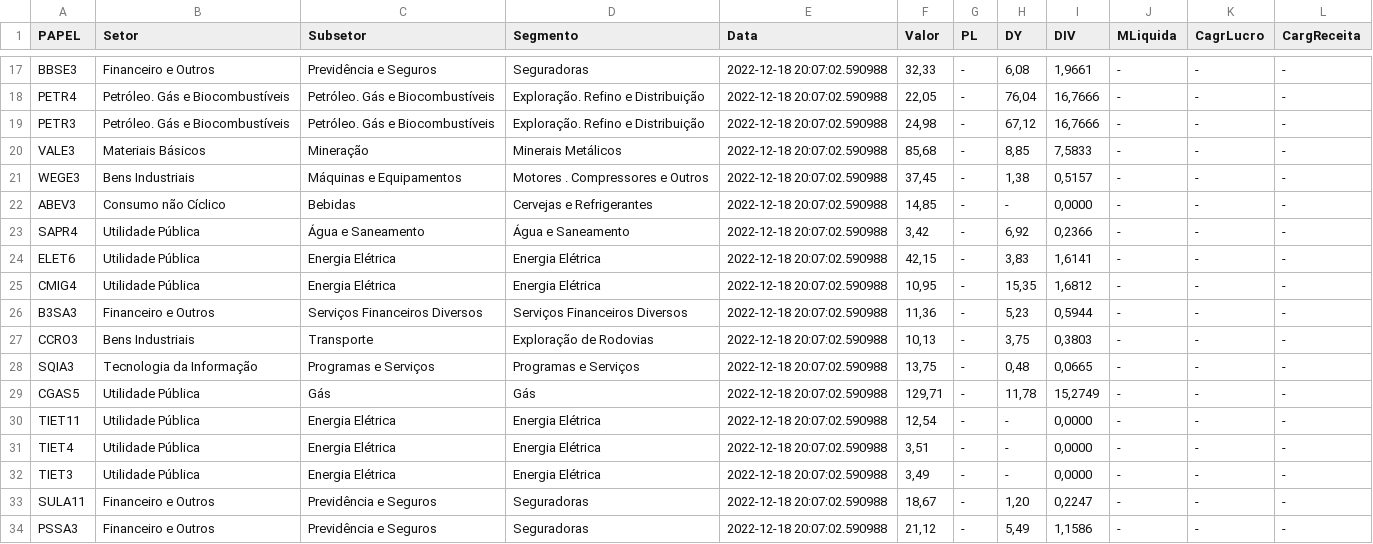
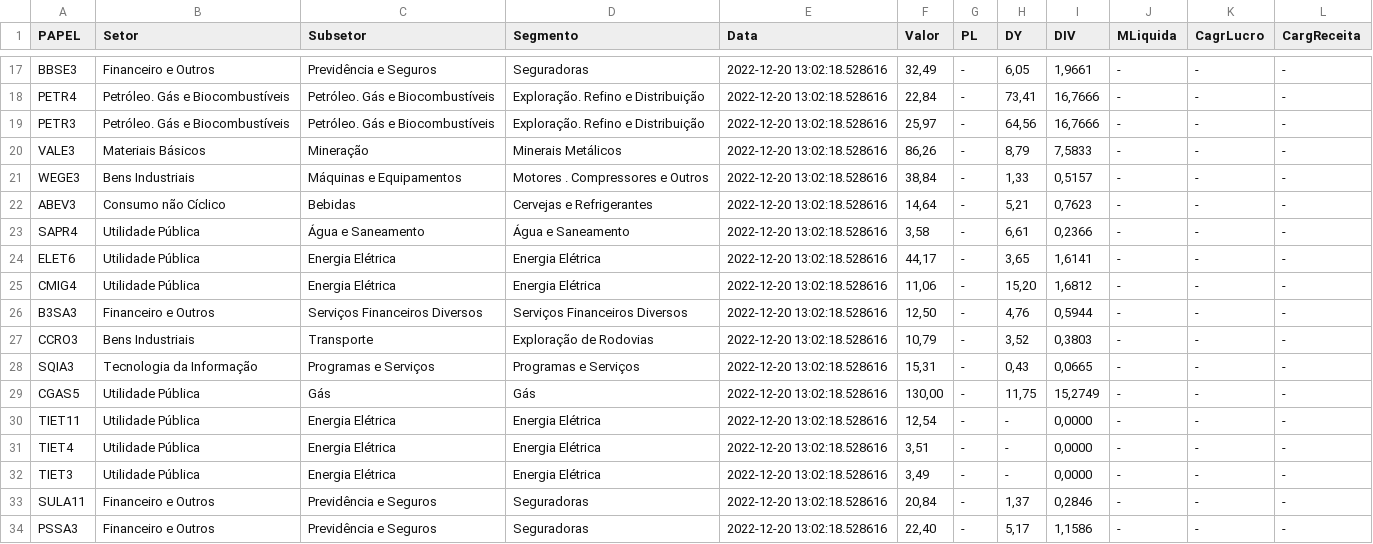
Before and after one commit to ggaiof/geral, a CSV file: indicadores.csv, drawn as a sheet; only a part is shown, gaps mark what is left out; the diff covers the shown part only.

```diff
--- a/indicadores.csv
+++ b/indicadores.csv
@@ -17,18 +17,18 @@ PAPEL,Setor,Subsetor,Segmento,Data,Valor,PL,DY,DIV,MLiquida,CagrLucro,CargReceit
-"BBSE3","Financeiro e Outros","Previdência e Seguros","Seguradoras","2022-12-18 20:07:02.590988","32,33","-","6,08","1,9661","-","-","-"
-"PETR4","Petróleo. Gás e Biocombustíveis","Petróleo. Gás e Biocombustíveis","Exploração. Refino e Distribuição","2022-12-18 20:07:02.590988","22,05","-","76,04","16,7666","-","-","-"
-"PETR3","Petróleo. Gás e Biocombustíveis","Petróleo. Gás e Biocombustíveis","Exploração. Refino e Distribuição","2022-12-18 20:07:02.590988","24,98","-","67,12","16,7666","-","-","-"
-"VALE3","Materiais Básicos","Mineração","Minerais Metálicos","2022-12-18 20:07:02.590988","85,68","-","8,85","7,5833","-","-","-"
-"WEGE3","Bens Industriais","Máquinas e Equipamentos","Motores . Compressores e Outros","2022-12-18 20:07:02.590988","37,45","-","1,38","0,5157","-","-","-"
-"ABEV3","Consumo não Cíclico","Bebidas","Cervejas e Refrigerantes","2022-12-18 20:07:02.590988","14,85","-","-","0,0000","-","-","-"
-"SAPR4","Utilidade Pública","Água e Saneamento","Água e Saneamento","2022-12-18 20:07:02.590988","3,42","-","6,92","0,2366","-","-","-"
-"ELET6","Utilidade Pública","Energia Elétrica","Energia Elétrica","2022-12-18 20:07:02.590988","42,15","-","3,83","1,6141","-","-","-"
-"CMIG4","Utilidade Pública","Energia Elétrica","Energia Elétrica","2022-12-18 20:07:02.590988","10,95","-","15,35","1,6812","-","-","-"
-"B3SA3","Financeiro e Outros","Serviços Financeiros Diversos","Serviços Financeiros Diversos","2022-12-18 20:07:02.590988","11,36","-","5,23","0,5944","-","-","-"
-"CCRO3","Bens Industriais","Transporte","Exploração de Rodovias","2022-12-18 20:07:02.590988","10,13","-","3,75","0,3803","-","-","-"
-"SQIA3","Tecnologia da Informação","Programas e Serviços","Programas e Serviços","2022-12-18 20:07:02.590988","13,75","-","0,48","0,0665","-","-","-"
-"CGAS5","Utilidade Pública","Gás","Gás","2022-12-18 20:07:02.590988","129,71","-","11,78","15,2749","-","-","-"
-"TIET11","Utilidade Pública","Energia Elétrica","Energia Elétrica","2022-12-18 20:07:02.590988","12,54","-","-","0,0000","-","-","-"
-"TIET4","Utilidade Pública","Energia Elétrica","Energia Elétrica","2022-12-18 20:07:02.590988","3,51","-","-","0,0000","-","-","-"
-"TIET3","Utilidade Pública","Energia Elétrica","Energia Elétrica","2022-12-18 20:07:02.590988","3,49","-","-","0,0000","-","-","-"
-"SULA11","Financeiro e Outros","Previdência e Seguros","Seguradoras","2022-12-18 20:07:02.590988","18,67","-","1,20","0,2247","-","-","-"
-"PSSA3","Financeiro e Outros","Previdência e Seguros","Seguradoras","2022-12-18 20:07:02.590988","21,12","-","5,49","1,1586","-","-","-"
+"BBSE3","Financeiro e Outros","Previdência e Seguros","Seguradoras","2022-12-20 13:02:18.528616","32,49","-","6,05","1,9661","-","-","-"
+"PETR4","Petróleo. Gás e Biocombustíveis","Petróleo. Gás e Biocombustíveis","Exploração. Refino e Distribuição","2022-12-20 13:02:18.528616","22,84","-","73,41","16,7666","-","-","-"
+"PETR3","Petróleo. Gás e Biocombustíveis","Petróleo. Gás e Biocombustíveis","Exploração. Refino e Distribuição","2022-12-20 13:02:18.528616","25,97","-","64,56","16,7666","-","-","-"
+"VALE3","Materiais Básicos","Mineração","Minerais Metálicos","2022-12-20 13:02:18.528616","86,26","-","8,79","7,5833","-","-","-"
+"WEGE3","Bens Industriais","Máquinas e Equipamentos","Motores . Compressores e Outros","2022-12-20 13:02:18.528616","38,84","-","1,33","0,5157","-","-","-"
+"ABEV3","Consumo não Cíclico","Bebidas","Cervejas e Refrigerantes","2022-12-20 13:02:18.528616","14,64","-","5,21","0,7623","-","-","-"
+"SAPR4","Utilidade Pública","Água e Saneamento","Água e Saneamento","2022-12-20 13:02:18.528616","3,58","-","6,61","0,2366","-","-","-"
+"ELET6","Utilidade Pública","Energia Elétrica","Energia Elétrica","2022-12-20 13:02:18.528616","44,17","-","3,65","1,6141","-","-","-"
+"CMIG4","Utilidade Pública","Energia Elétrica","Energia Elétrica","2022-12-20 13:02:18.528616","11,06","-","15,20","1,6812","-","-","-"
+"B3SA3","Financeiro e Outros","Serviços Financeiros Diversos","Serviços Financeiros Diversos","2022-12-20 13:02:18.528616","12,50","-","4,76","0,5944","-","-","-"
+"CCRO3","Bens Industriais","Transporte","Exploração de Rodovias","2022-12-20 13:02:18.528616","10,79","-","3,52","0,3803","-","-","-"
+"SQIA3","Tecnologia da Informação","Programas e Serviços","Programas e Serviços","2022-12-20 13:02:18.528616","15,31","-","0,43","0,0665","-","-","-"
+"CGAS5","Utilidade Pública","Gás","Gás","2022-12-20 13:02:18.528616","130,00","-","11,75","15,2749","-","-","-"
+"TIET11","Utilidade Pública","Energia Elétrica","Energia Elétrica","2022-12-20 13:02:18.528616","12,54","-","-","0,0000","-","-","-"
+"TIET4","Utilidade Pública","Energia Elétrica","Energia Elétrica","2022-12-20 13:02:18.528616","3,51","-","-","0,0000","-","-","-"
+"TIET3","Utilidade Pública","Energia Elétrica","Energia Elétrica","2022-12-20 13:02:18.528616","3,49","-","-","0,0000","-","-","-"
+"SULA11","Financeiro e Outros","Previdência e Seguros","Seguradoras","2022-12-20 13:02:18.528616","20,84","-","1,37","0,2846","-","-","-"
+"PSSA3","Financeiro e Outros","Previdência e Seguros","Seguradoras","2022-12-20 13:02:18.528616","22,40","-","5,17","1,1586","-","-","-"
```
Also changed, not shown: 85 edited cells elsewhere in this file.
